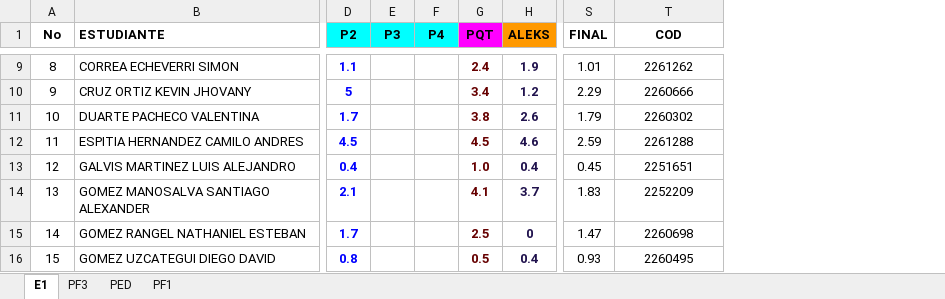
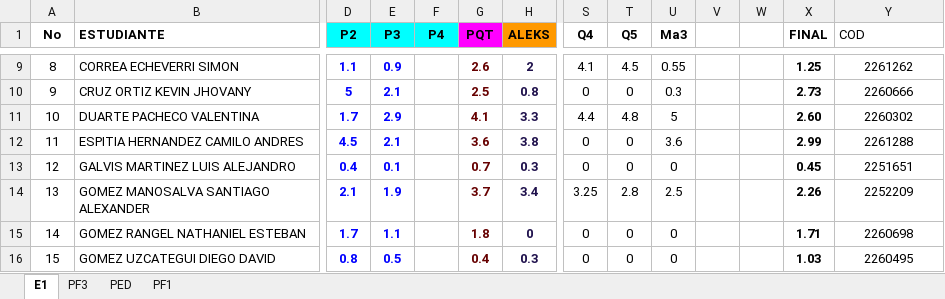
Before and after one commit to ph3niks/notas_uis, an Excel workbook: app_notas_uis.xlsx, sheet E1, drawn as a sheet; only a part is shown, gaps mark what is left out; values as stored, in another font and other column widths than the file's, no borders; charts and pictures and conditional formats not drawn; addresses are those after the commit; the diff covers the shown part only; the diff names each change by its address in the sheet, - before the commit and + after, or states it on an @@ line.

```diff
--- a/app_notas_uis.xlsx (sheet E1)
+++ b/app_notas_uis.xlsx (sheet E1)
+column S (Q4), rows 9-16: 4.1 | 0 | 4.4 | 0 | 0 | 3.25 | 0 | 0
+column T (Q5), rows 9-16: 4.5 | 0 | 4.8 | 0 | 0 | 2.8 | 0 | 0
+column U (Ma3), rows 9-16: 0.55 | 0.3 | 5 | 3.6 | 0 | 2.5 | 0 | 0
+column V, empty
+column W, empty
@@ Y1 bold: on → off, alignment: center → left @@
-E9 (P3): (empty)
+E9 (P3): 0.9
-G9 (PQT): 2.4
+G9 (PQT): 2.6
-H9 (ALEKS): 1.9
+H9 (ALEKS): 2
-X9:X16 bold: off
+X9:X16 bold: on
-X9 (FINAL): 1.01
+X9 (FINAL): 1.25
-E10 (P3): (empty)
+E10 (P3): 2.1
-G10 (PQT): 3.4
+G10 (PQT): 2.5
-H10 (ALEKS): 1.2
+H10 (ALEKS): 0.8
-X10 (FINAL): 2.29
+X10 (FINAL): 2.73
-E11 (P3): (empty)
+E11 (P3): 2.9
-G11 (PQT): 3.8
+G11 (PQT): 4.1
-H11 (ALEKS): 2.6
+H11 (ALEKS): 3.3
-X11 (FINAL): 1.79
+X11 (FINAL): 2.60
-E12 (P3): (empty)
+E12 (P3): 2.1
-G12 (PQT): 4.5
+G12 (PQT): 3.6
-H12 (ALEKS): 4.6
+H12 (ALEKS): 3.8
-X12 (FINAL): 2.59
+X12 (FINAL): 2.99
-E13 (P3): (empty)
+E13 (P3): 0.1
-G13 (PQT): 1.0
+G13 (PQT): 0.7
-H13 (ALEKS): 0.4
+H13 (ALEKS): 0.3
-E14 (P3): (empty)
+E14 (P3): 1.9
-G14 (PQT): 4.1
+G14 (PQT): 3.7
-H14 (ALEKS): 3.7
+H14 (ALEKS): 3.4
-X14 (FINAL): 1.83
+X14 (FINAL): 2.26
-E15 (P3): (empty)
+E15 (P3): 1.1
-G15 (PQT): 2.5
+G15 (PQT): 1.8
-X15 (FINAL): 1.47
+X15 (FINAL): 1.71
-E16 (P3): (empty)
+E16 (P3): 0.5
-G16 (PQT): 0.5
+G16 (PQT): 0.4
-H16 (ALEKS): 0.4
+H16 (ALEKS): 0.3
-X16 (FINAL): 0.93
+X16 (FINAL): 1.03
```
Also changed, not shown: 94 edited cells and cell formats elsewhere in this sheet, sheet PED, sheet PF3, sheet PF1, formulas that keep their value.
